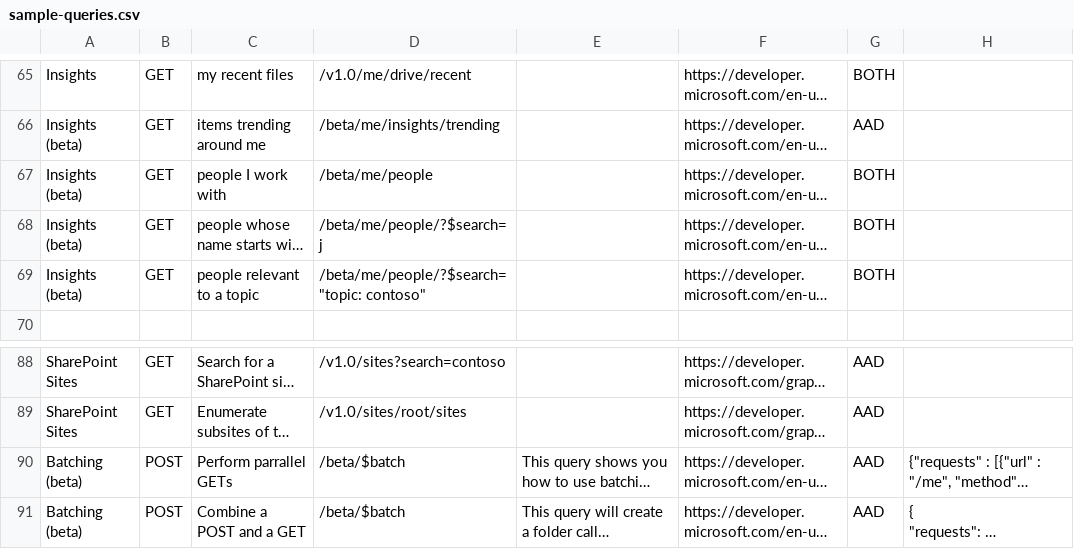
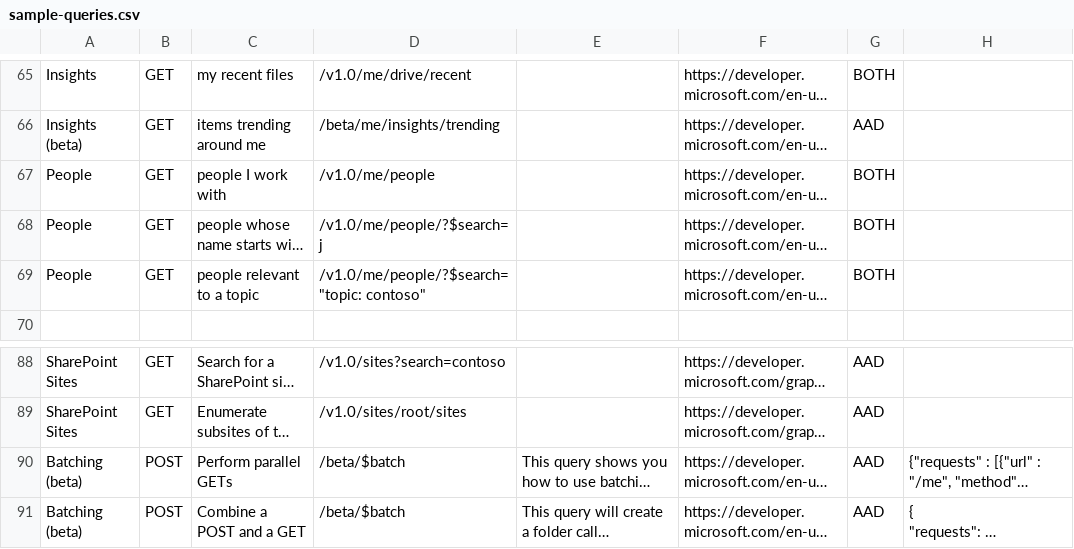
Before and after one commit to microsoftgraph/microsoft-graph-explorer, a CSV file: sample-queries.csv, drawn as a sheet; only a part is shown, gaps mark what is left out; long unchanged cells end in …; the diff names each change by its address in the sheet, - before the commit and + after, or states it on an @@ line.

Commit message:
Fixed type, creted People category, added People to loc en-US

```diff
--- a/sample-queries.csv
+++ b/sample-queries.csv
-A67:A69: Insights (beta)
+A67:A69: People
-D67: /beta/me/people
+D67: /v1.0/me/people
-D68: /beta/me/people/?$search=j
+D68: /v1.0/me/people/?$search=j
-D69: /beta/me/people/?$search="topic: contoso"
+D69: /v1.0/me/people/?$search="topic: contoso"
-C90: Perform parrallel GETs
+C90: Perform parallel GETs
```
Also changed, not shown: 4 other files.
